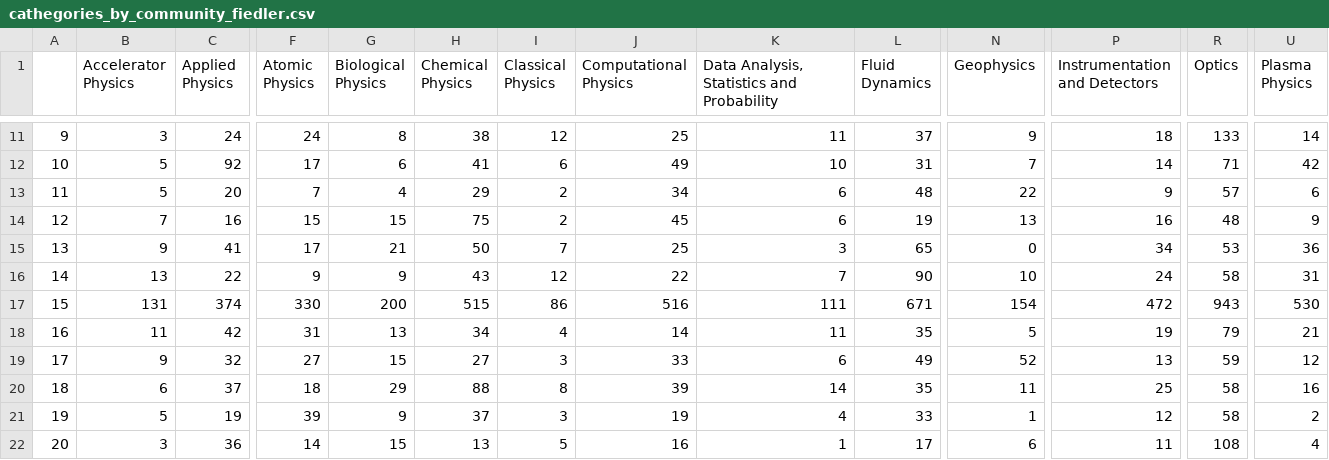
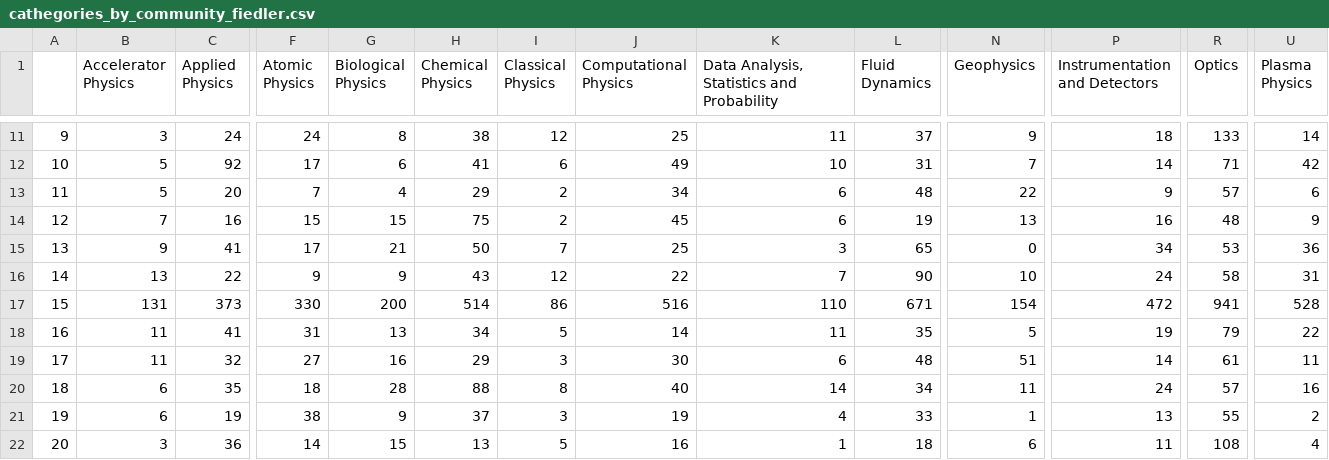
Before and after one commit to riccardo03-maker/Abstract_network, a CSV file: extra/results/cathegories_by_community_fiedler.csv, drawn as a sheet; only a part is shown, gaps mark what is left out; the diff covers the shown part only; the diff names each change by its address in the sheet, - before the commit and + after, or states it on an @@ line.

```diff
--- a/extra/results/cathegories_by_community_fiedler.csv
+++ b/extra/results/cathegories_by_community_fiedler.csv
-C17 (Applied Physics): 374
+C17 (Applied Physics): 373
-H17 (Chemical Physics): 515
+H17 (Chemical Physics): 514
-K17: 111
+K17: 110
-R17 (Optics): 943
+R17 (Optics): 941
-U17 (Plasma Physics): 530
+U17 (Plasma Physics): 528
-C18 (Applied Physics): 42
+C18 (Applied Physics): 41
-I18 (Classical Physics): 4
+I18 (Classical Physics): 5
-U18 (Plasma Physics): 21
+U18 (Plasma Physics): 22
-B19 (Accelerator Physics): 9
+B19 (Accelerator Physics): 11
-G19 (Biological Physics): 15
+G19 (Biological Physics): 16
-H19 (Chemical Physics): 27
+H19 (Chemical Physics): 29
-J19 (Computational Physics): 33
+J19 (Computational Physics): 30
-L19 (Fluid Dynamics): 49
+L19 (Fluid Dynamics): 48
-N19 (Geophysics): 52
+N19 (Geophysics): 51
-P19 (Instrumentation and Detectors): 13
+P19 (Instrumentation and Detectors): 14
-R19 (Optics): 59
+R19 (Optics): 61
-U19 (Plasma Physics): 12
+U19 (Plasma Physics): 11
-C20 (Applied Physics): 37
+C20 (Applied Physics): 35
-G20 (Biological Physics): 29
+G20 (Biological Physics): 28
-J20 (Computational Physics): 39
+J20 (Computational Physics): 40
-L20 (Fluid Dynamics): 35
+L20 (Fluid Dynamics): 34
-P20 (Instrumentation and Detectors): 25
+P20 (Instrumentation and Detectors): 24
-R20 (Optics): 58
+R20 (Optics): 57
-B21 (Accelerator Physics): 5
+B21 (Accelerator Physics): 6
-F21 (Atomic Physics): 39
+F21 (Atomic Physics): 38
-P21 (Instrumentation and Detectors): 12
+P21 (Instrumentation and Detectors): 13
-R21 (Optics): 58
+R21 (Optics): 55
-L22 (Fluid Dynamics): 17
+L22 (Fluid Dynamics): 18
```
Also changed, not shown: 14 edited cells elsewhere in this file, extra/results/connected_components.csv, extra/results/papers_by_community_fiedler_kmeans.csv, 3 other files.
